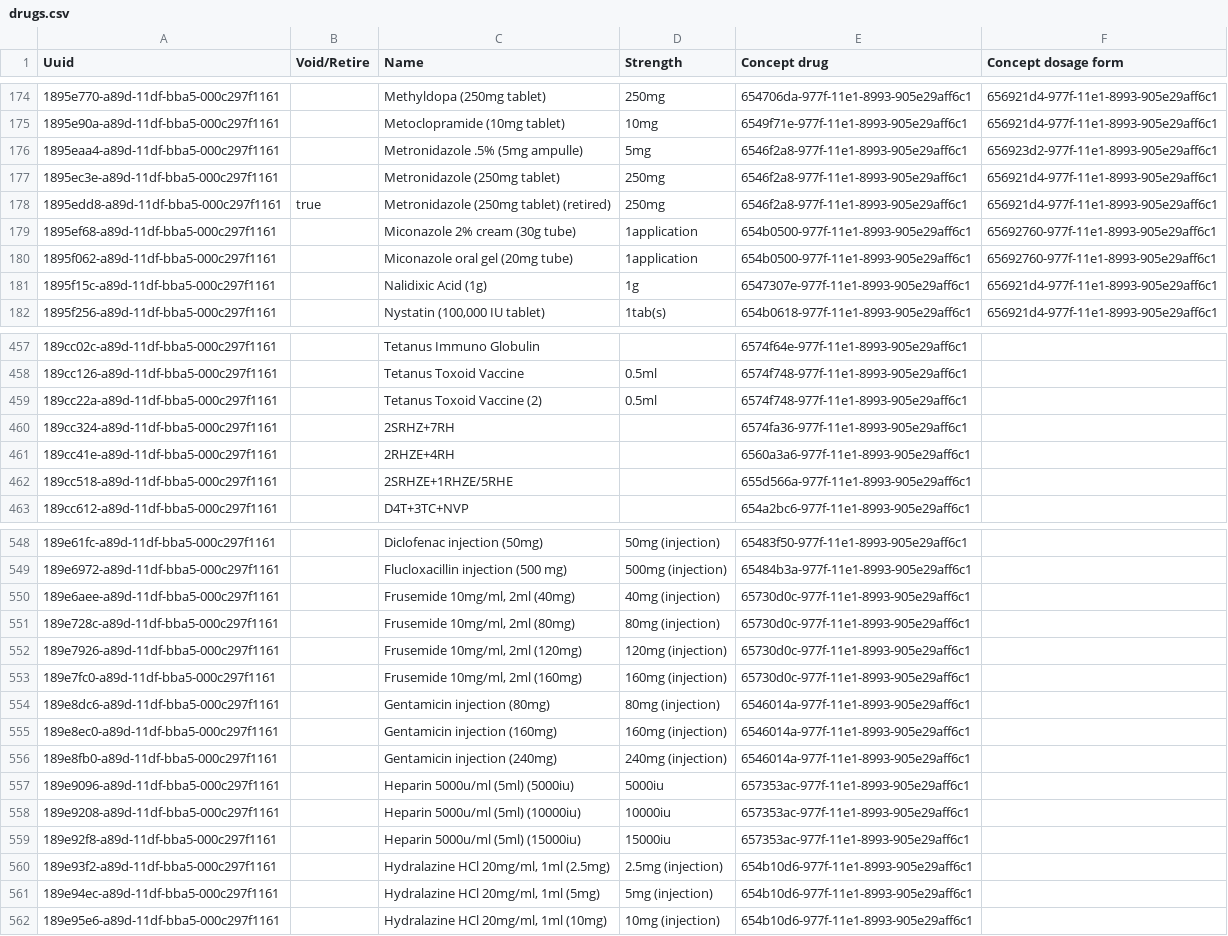
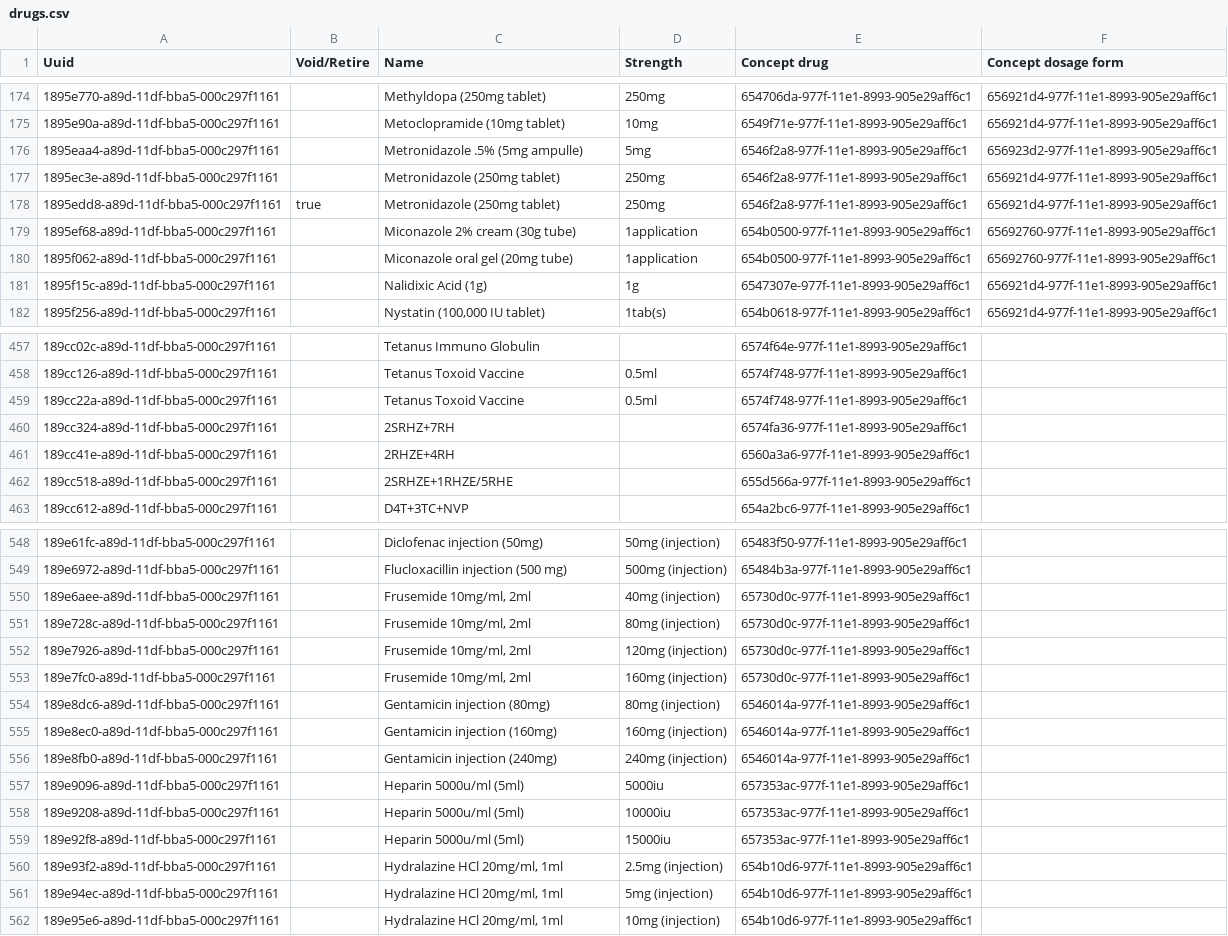
Before and after one commit to PIH/openmrs-module-pihmalawi, a CSV file: configuration/configuration/drugs/drugs.csv, drawn as a sheet; only a part is shown, gaps mark what is left out.

Commit message:
Revert "MLW-1839: Disambiguate duplicate drug names causing silent data loss"
This reverts commit 98925092e105bfd3c4836d560a7f6e9799f73255.

```diff
--- a/configuration/configuration/drugs/drugs.csv
+++ b/configuration/configuration/drugs/drugs.csv
@@ -177,3 +177,3 @@ Uuid,Void/Retire,Name,Strength,Concept drug,Concept dosage form
 1895ec3e-a89d-11df-bba5-000c297f1161,,Metronidazole (250mg tablet),250mg,6546f2a8-977f-11e1-8993-905e29aff6c1,656921d4-977f-11e1-8993-905e29aff6c1
-1895edd8-a89d-11df-bba5-000c297f1161,true,Metronidazole (250mg tablet) (retired),250mg,6546f2a8-977f-11e1-8993-905e29aff6c1,656921d4-977f-11e1-8993-905e29aff6c1
+1895edd8-a89d-11df-bba5-000c297f1161,true,Metronidazole (250mg tablet),250mg,6546f2a8-977f-11e1-8993-905e29aff6c1,656921d4-977f-11e1-8993-905e29aff6c1
 1895ef68-a89d-11df-bba5-000c297f1161,,Miconazole 2% cream (30g tube),1application,654b0500-977f-11e1-8993-905e29aff6c1,65692760-977f-11e1-8993-905e29aff6c1
@@ -458,3 +458,3 @@ Uuid,Void/Retire,Name,Strength,Concept drug,Concept dosage form
 189cc126-a89d-11df-bba5-000c297f1161,,Tetanus Toxoid Vaccine,0.5ml,6574f748-977f-11e1-8993-905e29aff6c1,
-189cc22a-a89d-11df-bba5-000c297f1161,,Tetanus Toxoid Vaccine (2),0.5ml,6574f748-977f-11e1-8993-905e29aff6c1,
+189cc22a-a89d-11df-bba5-000c297f1161,,Tetanus Toxoid Vaccine,0.5ml,6574f748-977f-11e1-8993-905e29aff6c1,
 189cc324-a89d-11df-bba5-000c297f1161,,2SRHZ+7RH,,6574fa36-977f-11e1-8993-905e29aff6c1,
@@ -549,6 +549,6 @@ Uuid,Void/Retire,Name,Strength,Concept drug,Concept dosage form
 189e6972-a89d-11df-bba5-000c297f1161,,Flucloxacillin injection (500 mg),500mg (injection),65484b3a-977f-11e1-8993-905e29aff6c1,
-189e6aee-a89d-11df-bba5-000c297f1161,,"Frusemide 10mg/ml, 2ml (40mg)",40mg (injection),65730d0c-977f-11e1-8993-905e29aff6c1,
-189e728c-a89d-11df-bba5-000c297f1161,,"Frusemide 10mg/ml, 2ml (80mg)",80mg (injection),65730d0c-977f-11e1-8993-905e29aff6c1,
-189e7926-a89d-11df-bba5-000c297f1161,,"Frusemide 10mg/ml, 2ml (120mg)",120mg (injection),65730d0c-977f-11e1-8993-905e29aff6c1,
-189e7fc0-a89d-11df-bba5-000c297f1161,,"Frusemide 10mg/ml, 2ml (160mg)",160mg (injection),65730d0c-977f-11e1-8993-905e29aff6c1,
+189e6aee-a89d-11df-bba5-000c297f1161,,"Frusemide 10mg/ml, 2ml",40mg (injection),65730d0c-977f-11e1-8993-905e29aff6c1,
+189e728c-a89d-11df-bba5-000c297f1161,,"Frusemide 10mg/ml, 2ml",80mg (injection),65730d0c-977f-11e1-8993-905e29aff6c1,
+189e7926-a89d-11df-bba5-000c297f1161,,"Frusemide 10mg/ml, 2ml",120mg (injection),65730d0c-977f-11e1-8993-905e29aff6c1,
+189e7fc0-a89d-11df-bba5-000c297f1161,,"Frusemide 10mg/ml, 2ml",160mg (injection),65730d0c-977f-11e1-8993-905e29aff6c1,
 189e8dc6-a89d-11df-bba5-000c297f1161,,Gentamicin injection (80mg),80mg (injection),6546014a-977f-11e1-8993-905e29aff6c1,
@@ -556,7 +556,7 @@ Uuid,Void/Retire,Name,Strength,Concept drug,Concept dosage form
 189e8fb0-a89d-11df-bba5-000c297f1161,,Gentamicin injection (240mg),240mg (injection),6546014a-977f-11e1-8993-905e29aff6c1,
-189e9096-a89d-11df-bba5-000c297f1161,,Heparin 5000u/ml (5ml) (5000iu),5000iu,657353ac-977f-11e1-8993-905e29aff6c1,
-189e9208-a89d-11df-bba5-000c297f1161,,Heparin 5000u/ml (5ml) (10000iu),10000iu,657353ac-977f-11e1-8993-905e29aff6c1,
-189e92f8-a89d-11df-bba5-000c297f1161,,Heparin 5000u/ml (5ml) (15000iu),15000iu,657353ac-977f-11e1-8993-905e29aff6c1,
-189e93f2-a89d-11df-bba5-000c297f1161,,"Hydralazine HCl 20mg/ml, 1ml (2.5mg)",2.5mg (injection),654b10d6-977f-11e1-8993-905e29aff6c1,
-189e94ec-a89d-11df-bba5-000c297f1161,,"Hydralazine HCl 20mg/ml, 1ml (5mg)",5mg (injection),654b10d6-977f-11e1-8993-905e29aff6c1,
-189e95e6-a89d-11df-bba5-000c297f1161,,"Hydralazine HCl 20mg/ml, 1ml (10mg)",10mg (injection),654b10d6-977f-11e1-8993-905e29aff6c1,
+189e9096-a89d-11df-bba5-000c297f1161,,Heparin 5000u/ml (5ml),5000iu,657353ac-977f-11e1-8993-905e29aff6c1,
+189e9208-a89d-11df-bba5-000c297f1161,,Heparin 5000u/ml (5ml),10000iu,657353ac-977f-11e1-8993-905e29aff6c1,
+189e92f8-a89d-11df-bba5-000c297f1161,,Heparin 5000u/ml (5ml),15000iu,657353ac-977f-11e1-8993-905e29aff6c1,
+189e93f2-a89d-11df-bba5-000c297f1161,,"Hydralazine HCl 20mg/ml, 1ml",2.5mg (injection),654b10d6-977f-11e1-8993-905e29aff6c1,
+189e94ec-a89d-11df-bba5-000c297f1161,,"Hydralazine HCl 20mg/ml, 1ml",5mg (injection),654b10d6-977f-11e1-8993-905e29aff6c1,
+189e95e6-a89d-11df-bba5-000c297f1161,,"Hydralazine HCl 20mg/ml, 1ml",10mg (injection),654b10d6-977f-11e1-8993-905e29aff6c1,
```
